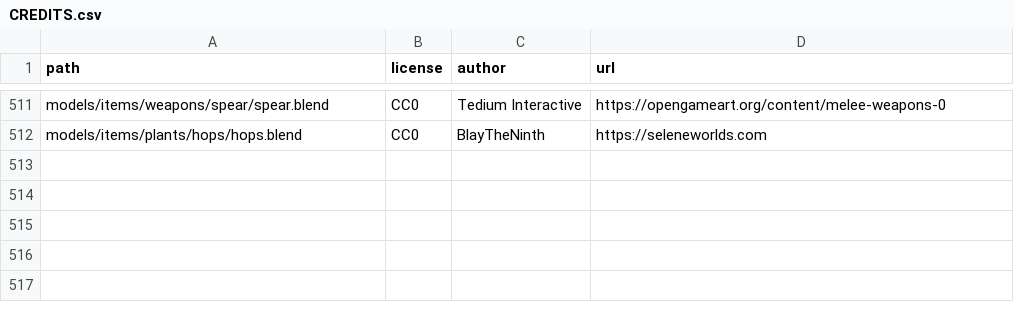
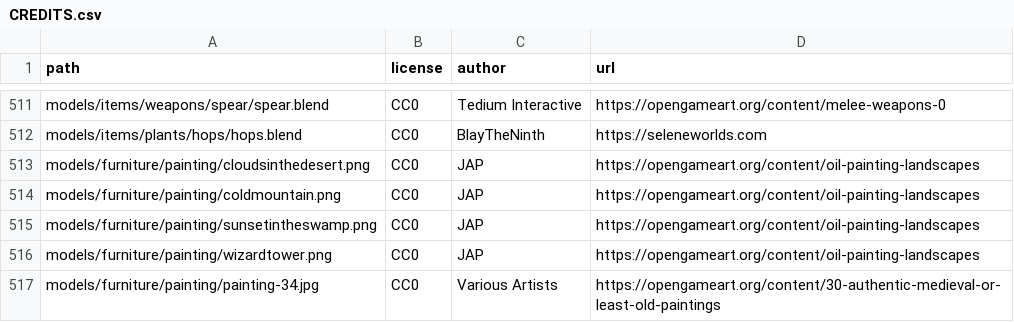
Before and after one commit to SeleneWorlds/Illarion-Gobaith-Assets, a CSV file: CREDITS.csv, drawn as a sheet; only a part is shown, gaps mark what is left out.

Commit message:
Paintings

```diff
--- a/CREDITS.csv
+++ b/CREDITS.csv
@@ -512 +512,6 @@ models/items/weapons/spear/spear.blend,CC0,Tedium Interactive,https://opengamear
 models/items/plants/hops/hops.blend,CC0,BlayTheNinth,https://seleneworlds.com
+models/furniture/painting/cloudsinthedesert.png,CC0,JAP,https://opengameart.org/content/oil-painting-landscapes
+models/furniture/painting/coldmountain.png,CC0,JAP,https://opengameart.org/content/oil-painting-landscapes
+models/furniture/painting/sunsetintheswamp.png,CC0,JAP,https://opengameart.org/content/oil-painting-landscapes
+models/furniture/painting/wizardtower.png,CC0,JAP,https://opengameart.org/content/oil-painting-landscapes
+models/furniture/painting/painting-34.jpg,CC0,Various Artists,https://opengameart.org/content/30-authentic-medieval-or-least-old-paintings
```
Also changed, not shown: 21 other files.
